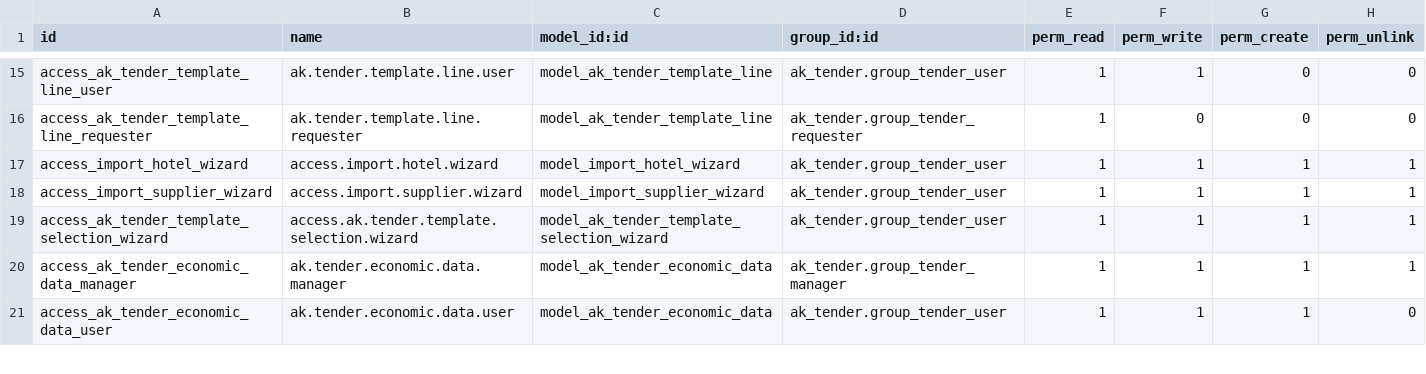
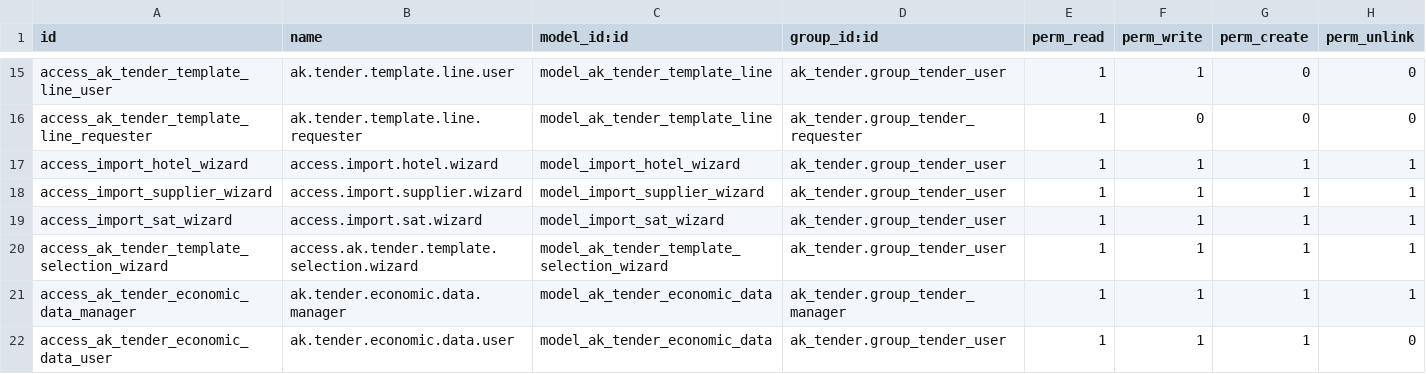
Before and after one commit to akardan/odoo, a CSV file: addons-custom/ak_tender/security/ir.model.access.csv, drawn as a sheet; only a part is shown, gaps mark what is left out; the diff names each change by its address in the sheet, - before the commit and + after, or states it on an @@ line.

Commit message:
feat: Add SAT import functionality and related UI components
- Added a new wizard for importing SAT definitions from Excel files.
- Implemented access rights for the SAT import wizard.
- Enhanced the tender views to include request date and improved layout.
- Updated CSS to highlight the "Teklifler" tab.
- Modified JavaScript to handle total amount updates more robustly.
- Created documentation for SAT import automation.
- Added menu item for SAT import under configuration.

```diff
--- a/addons-custom/ak_tender/security/ir.model.access.csv
+++ b/addons-custom/ak_tender/security/ir.model.access.csv
+row 19: access_import_sat_wizard | access.import.sat.wizard | model_import_sat_wizard | ak_tender.group_tender_user | 1 | 1 | 1 | 1
```
Also changed, not shown: 14 other files.
